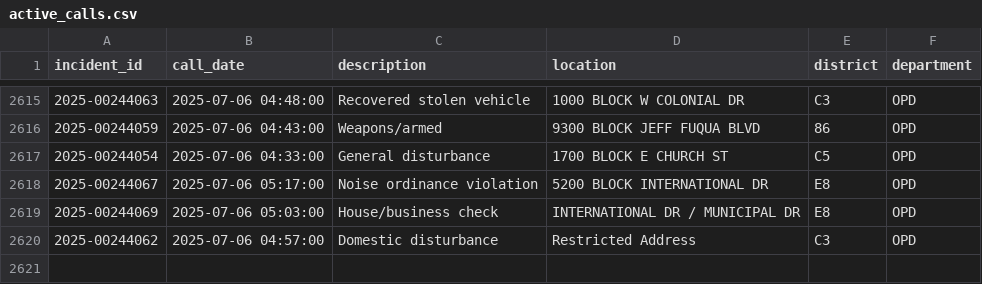
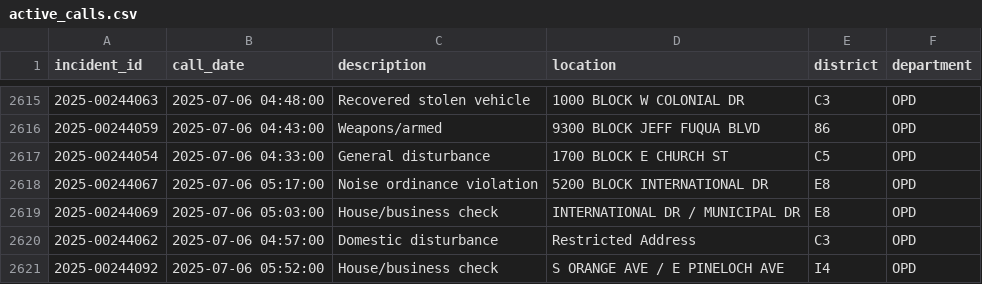
Before and after one commit to mike-lanier/active_calls_actions, a CSV file: data/active_calls.csv, drawn as a sheet; only a part is shown, gaps mark what is left out.

```diff
--- a/data/active_calls.csv
+++ b/data/active_calls.csv
@@ -2620 +2620,2 @@ incident_id,call_date,description,location,district,department
 2025-00244062,2025-07-06 04:57:00,Domestic disturbance,Restricted Address,C3,OPD
+2025-00244092,2025-07-06 05:52:00,House/business check,S ORANGE AVE / E PINELOCH AVE,I4,OPD
```
